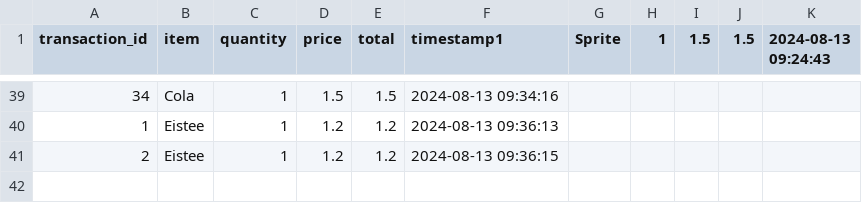
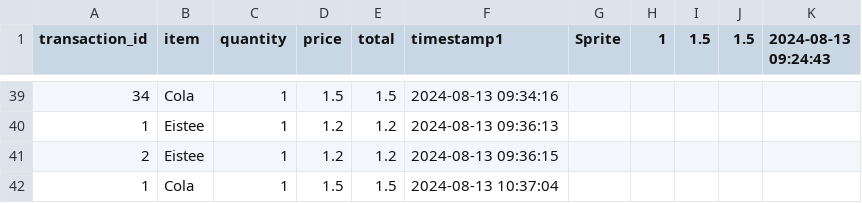
Before and after one commit to TitoPrausee/automat, a CSV file: Backend/CSV/transactions.csv, drawn as a sheet; only a part is shown, gaps mark what is left out; the diff names each change by its address in the sheet, - before the commit and + after, or states it on an @@ line.

```diff
--- a/Backend/CSV/transactions.csv
+++ b/Backend/CSV/transactions.csv
+row 42: 1 | Cola | 1 | 1.5 | 1.5 | 2024-08-13 10:37:04
```
Also changed, not shown: 2 other files.
